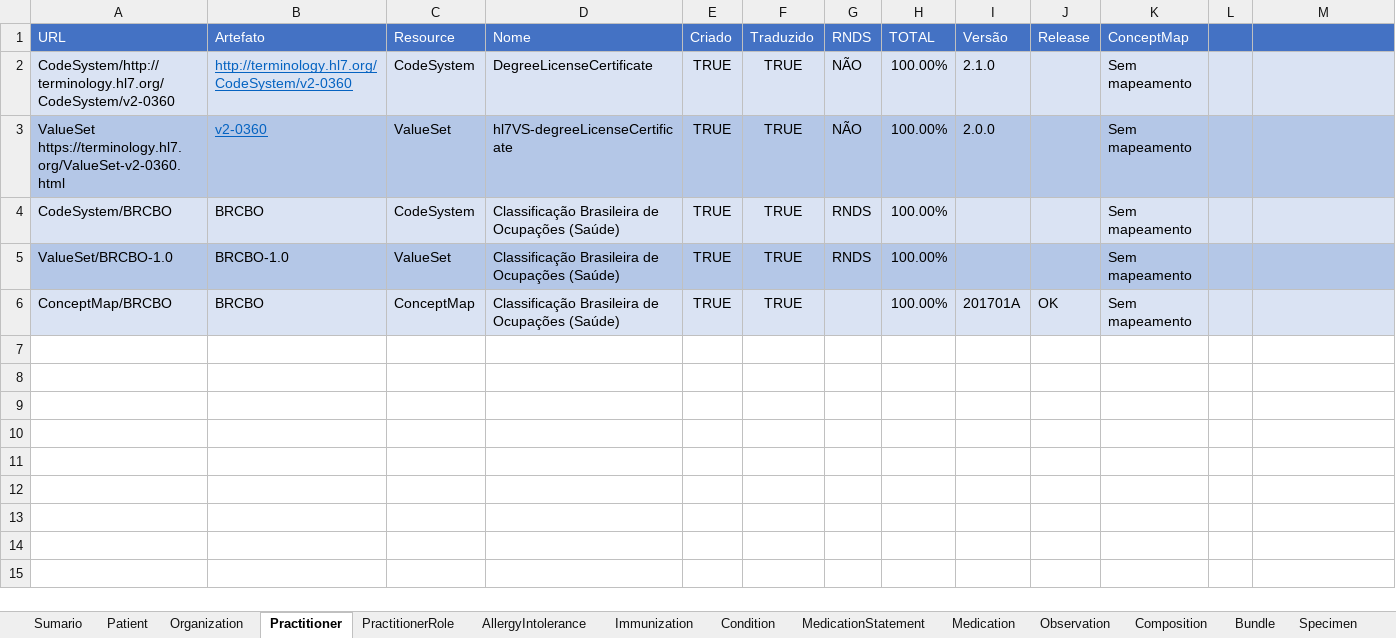
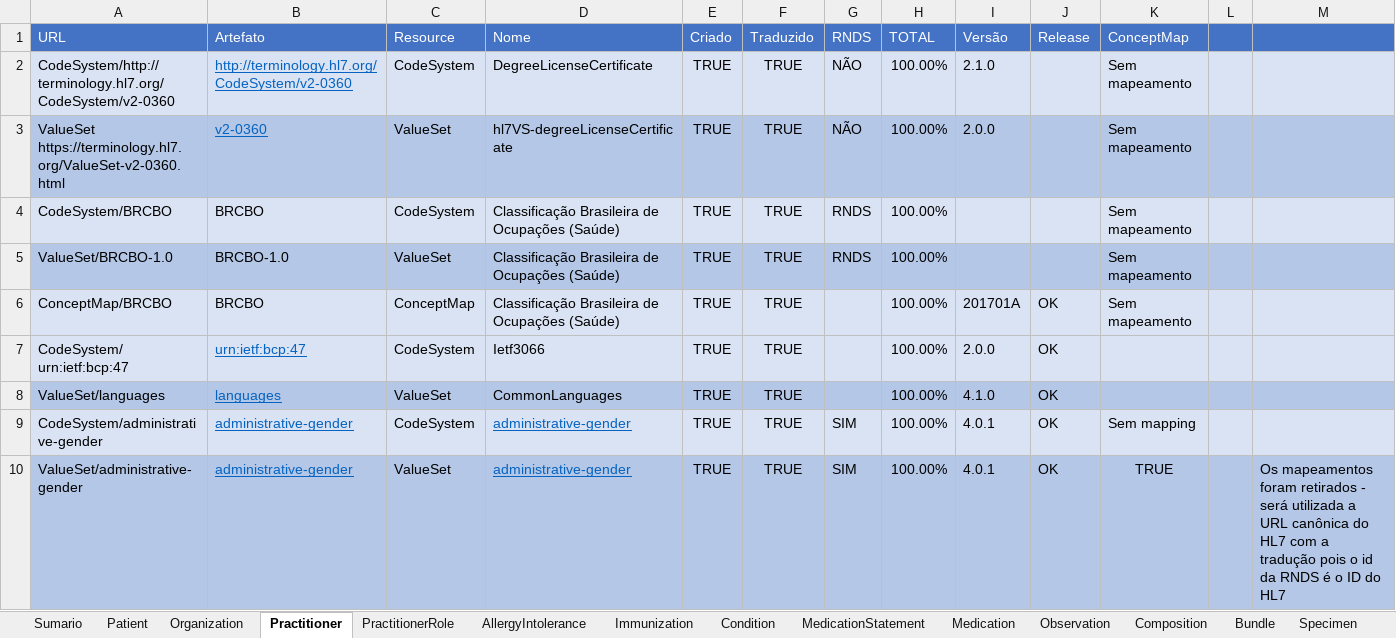
Before and after one commit to moaassis/https-git-codecommit.sa-east-1.amazonaws.com-v1-repos-ips-brasil-documentos, an Excel workbook: Gestão do Projeto/Indicadores/SumarioIndicadores.xlsx, sheet Practitioner, drawn as a sheet; values as stored, in another font and other column widths than the file's, no borders; the diff names each change by its address in the sheet, - before the commit and + after, or states it on an @@ line.

```diff
--- a/Gestão do Projeto/Indicadores/SumarioIndicadores.xlsx (sheet Practitioner)
+++ b/Gestão do Projeto/Indicadores/SumarioIndicadores.xlsx (sheet Practitioner)
+row 7: CodeSystem/ urn:ietf:bcp:47 | urn:ietf:bcp:47 | CodeSystem | Ietf3066 | TRUE | TRUE |  | 100.00% | 2.0.0 | OK
+row 8: ValueSet/languages | languages | ValueSet | CommonLanguages | TRUE | TRUE |  | 100.00% | 4.1.0 | OK
+row 9: CodeSystem/administrative-gender | administrative-gender | CodeSystem | administrative-gender | TRUE | TRUE | SIM | 100.00% | 4.0.1 | OK | Sem mapping
+row 10: ValueSet/administrative-gender | administrative-gender | ValueSet | administrative-gender | TRUE | TRUE | SIM | 100.00% | 4.0.1 | OK | TRUE |  | Os mapeamentos foram retirados - será utilizada a URL canônica do HL7 com a tradução pois o id da RNDS é o ID do HL7
```
Also changed, not shown: sheet Observation, sheet PractitionerRole, sheet Sumario, sheet Immunization, sheet Condition, sheet AllergyIntolerance, 4 more sheets, formulas that keep their value.
